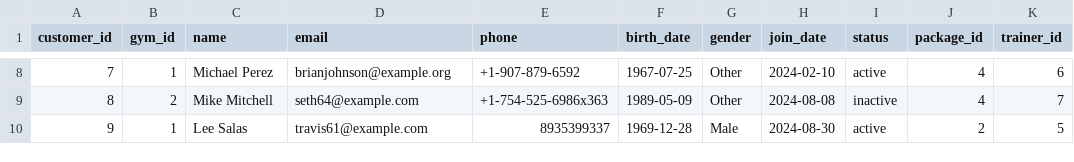
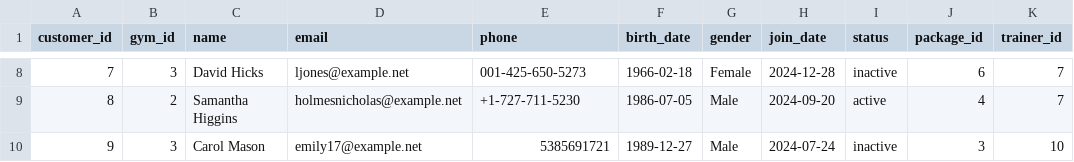
Before and after one commit to mmanuk7ann/Gym_Post_Sale_Management_Systen, a CSV file: myapplications/etl/data/customers.csv, drawn as a sheet; only a part is shown, gaps mark what is left out; the diff covers the shown part only.

```diff
--- a/myapplications/etl/data/customers.csv
+++ b/myapplications/etl/data/customers.csv
@@ -8,3 +8,3 @@ customer_id,gym_id,name,email,phone,birth_date,gender,join_date,status,package_i
-7,1,Michael Perez,brianjohnson@example.org,+1-907-879-6592,1967-07-25,Other,2024-02-10,active,4,6
-8,2,Mike Mitchell,seth64@example.com,+1-754-525-6986x363,1989-05-09,Other,2024-08-08,inactive,4,7
-9,1,Lee Salas,travis61@example.com,8935399337,1969-12-28,Male,2024-08-30,active,2,5
+7,3,David Hicks,ljones@example.net,001-425-650-5273,1966-02-18,Female,2024-12-28,inactive,6,7
+8,2,Samantha Higgins,holmesnicholas@example.net,+1-727-711-5230,1986-07-05,Male,2024-09-20,active,4,7
+9,3,Carol Mason,emily17@example.net,5385691721,1989-12-27,Male,2024-07-24,inactive,3,10
```
Also changed, not shown: 151 edited cells elsewhere in this file, myapplications/etl/data/attendance.csv, myapplications/etl/data/gyms.csv, 18 other files.
